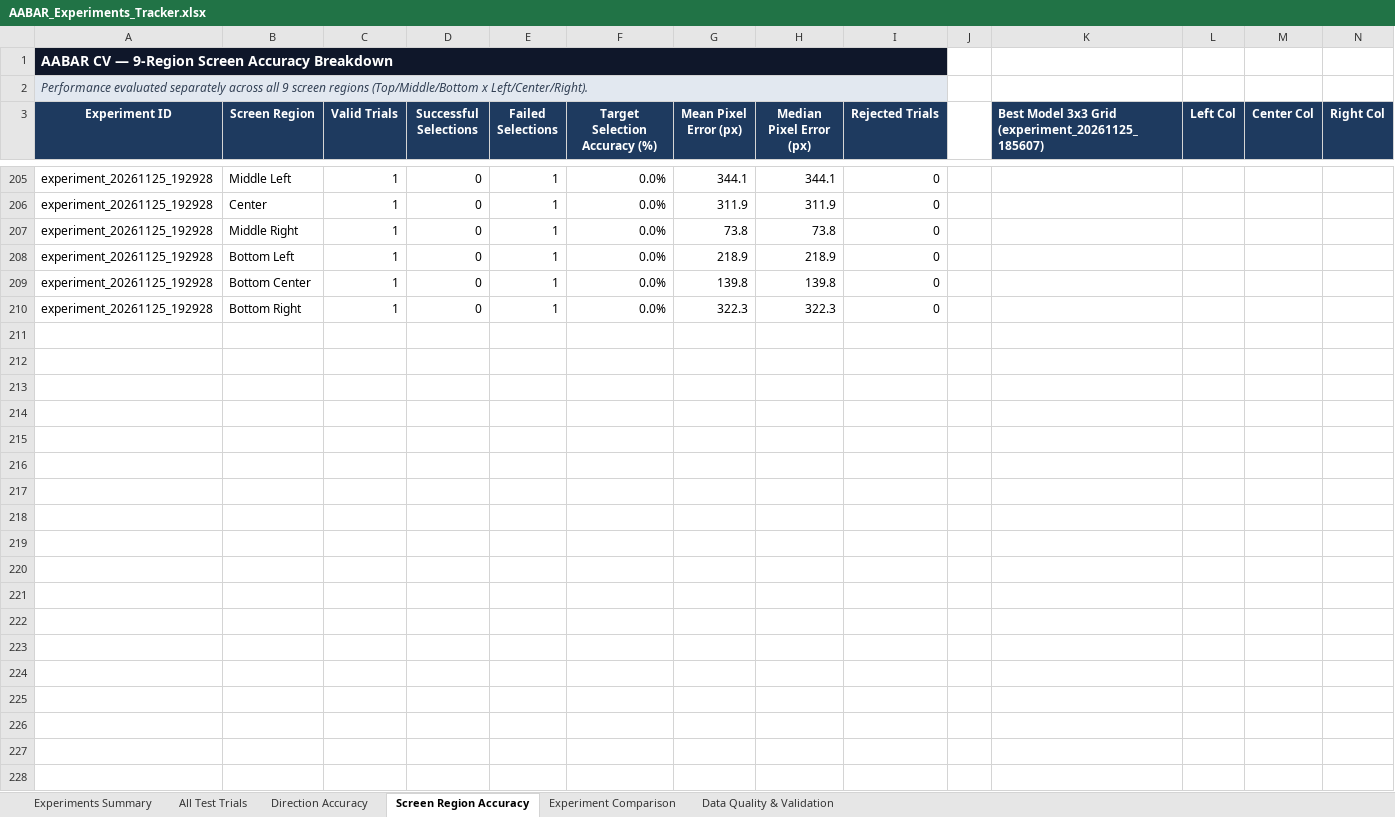
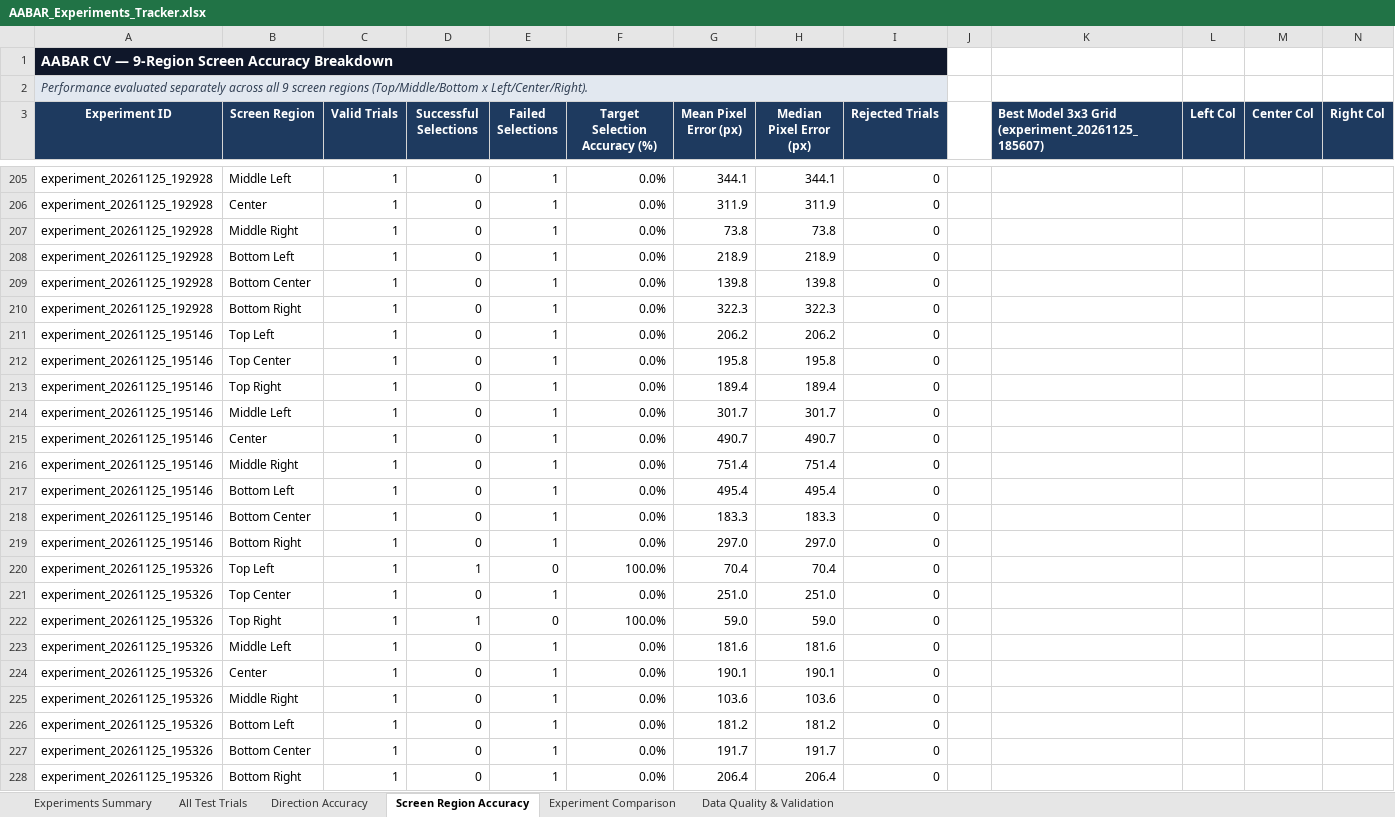
Before and after one commit to omaryvsser/ABBAR_CV_SERVICE, an Excel workbook: data/experiments/AABAR_Experiments_Tracker.xlsx, sheet Screen Region Accuracy, drawn as a sheet; only a part is shown, gaps mark what is left out; values as stored, in another font and other column widths than the file's, no borders; conditional formats not drawn; the diff names each change by its address in the sheet, - before the commit and + after, or states it on an @@ line.

Commit message:
chore(tracker): sync central tracker with experiments 195146 and 195326 (pure decoupled linear validation)

```diff
--- a/data/experiments/AABAR_Experiments_Tracker.xlsx (sheet Screen Region Accuracy)
+++ b/data/experiments/AABAR_Experiments_Tracker.xlsx (sheet Screen Region Accuracy)
+row 211: experiment_20261125_195146 | Top Left | 1 | 0 | 1 | 0.0% | 206.2 | 206.2 | 0
+row 212: experiment_20261125_195146 | Top Center | 1 | 0 | 1 | 0.0% | 195.8 | 195.8 | 0
+row 213: experiment_20261125_195146 | Top Right | 1 | 0 | 1 | 0.0% | 189.4 | 189.4 | 0
+row 214: experiment_20261125_195146 | Middle Left | 1 | 0 | 1 | 0.0% | 301.7 | 301.7 | 0
+row 215: experiment_20261125_195146 | Center | 1 | 0 | 1 | 0.0% | 490.7 | 490.7 | 0
+row 216: experiment_20261125_195146 | Middle Right | 1 | 0 | 1 | 0.0% | 751.4 | 751.4 | 0
+row 217: experiment_20261125_195146 | Bottom Left | 1 | 0 | 1 | 0.0% | 495.4 | 495.4 | 0
+row 218: experiment_20261125_195146 | Bottom Center | 1 | 0 | 1 | 0.0% | 183.3 | 183.3 | 0
+row 219: experiment_20261125_195146 | Bottom Right | 1 | 0 | 1 | 0.0% | 297.0 | 297.0 | 0
+row 220: experiment_20261125_195326 | Top Left | 1 | 1 | 0 | 100.0% | 70.4 | 70.4 | 0
+row 221: experiment_20261125_195326 | Top Center | 1 | 0 | 1 | 0.0% | 251.0 | 251.0 | 0
+row 222: experiment_20261125_195326 | Top Right | 1 | 1 | 0 | 100.0% | 59.0 | 59.0 | 0
+row 223: experiment_20261125_195326 | Middle Left | 1 | 0 | 1 | 0.0% | 181.6 | 181.6 | 0
+row 224: experiment_20261125_195326 | Center | 1 | 0 | 1 | 0.0% | 190.1 | 190.1 | 0
+row 225: experiment_20261125_195326 | Middle Right | 1 | 0 | 1 | 0.0% | 103.6 | 103.6 | 0
+row 226: experiment_20261125_195326 | Bottom Left | 1 | 0 | 1 | 0.0% | 181.2 | 181.2 | 0
+row 227: experiment_20261125_195326 | Bottom Center | 1 | 0 | 1 | 0.0% | 191.7 | 191.7 | 0
+row 228: experiment_20261125_195326 | Bottom Right | 1 | 0 | 1 | 0.0% | 206.4 | 206.4 | 0
```
Also changed, not shown: sheet All Test Trials, sheet Direction Accuracy, sheet Experiments Summary, sheet Experiment Comparison, sheet Data Quality & Validation, charts or pictures, 27 other files.
